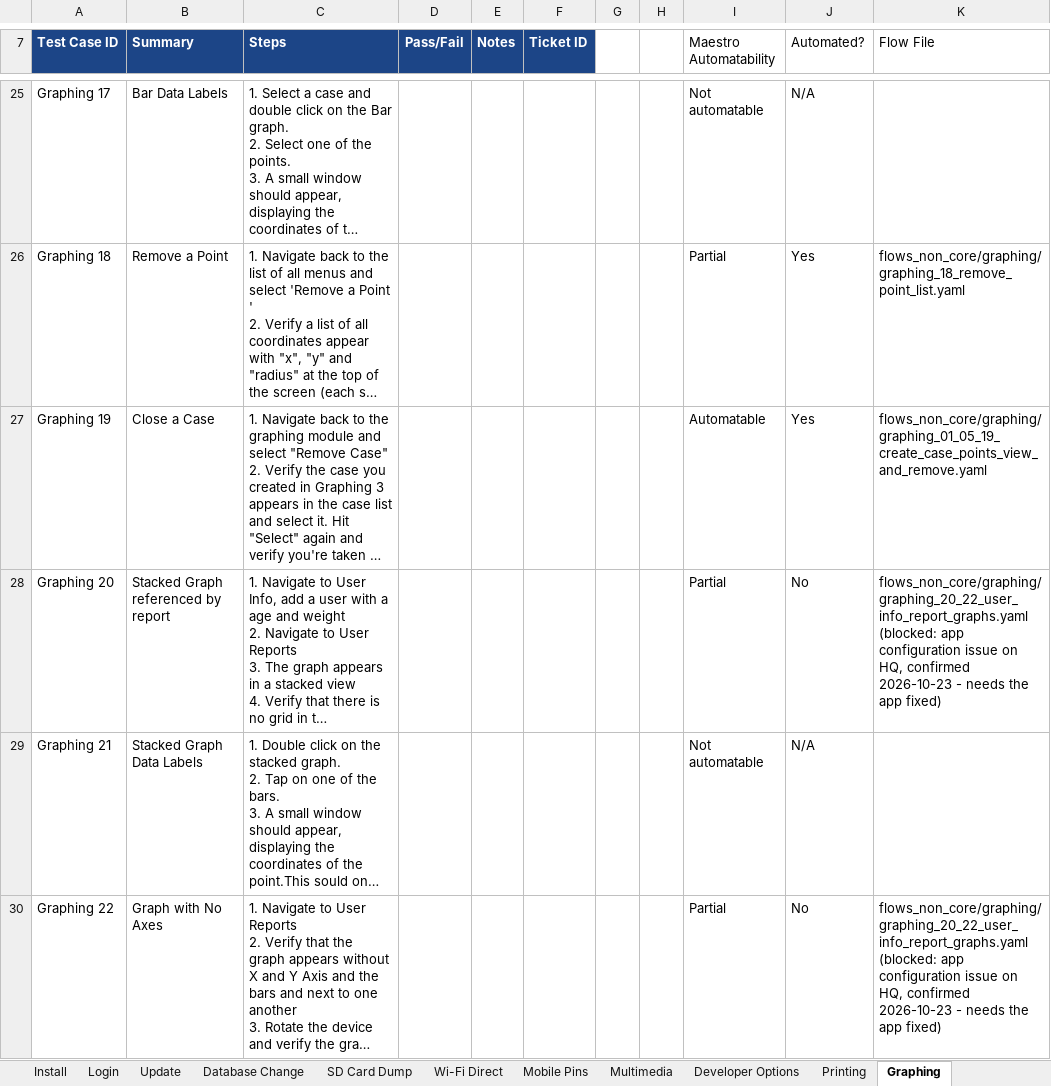
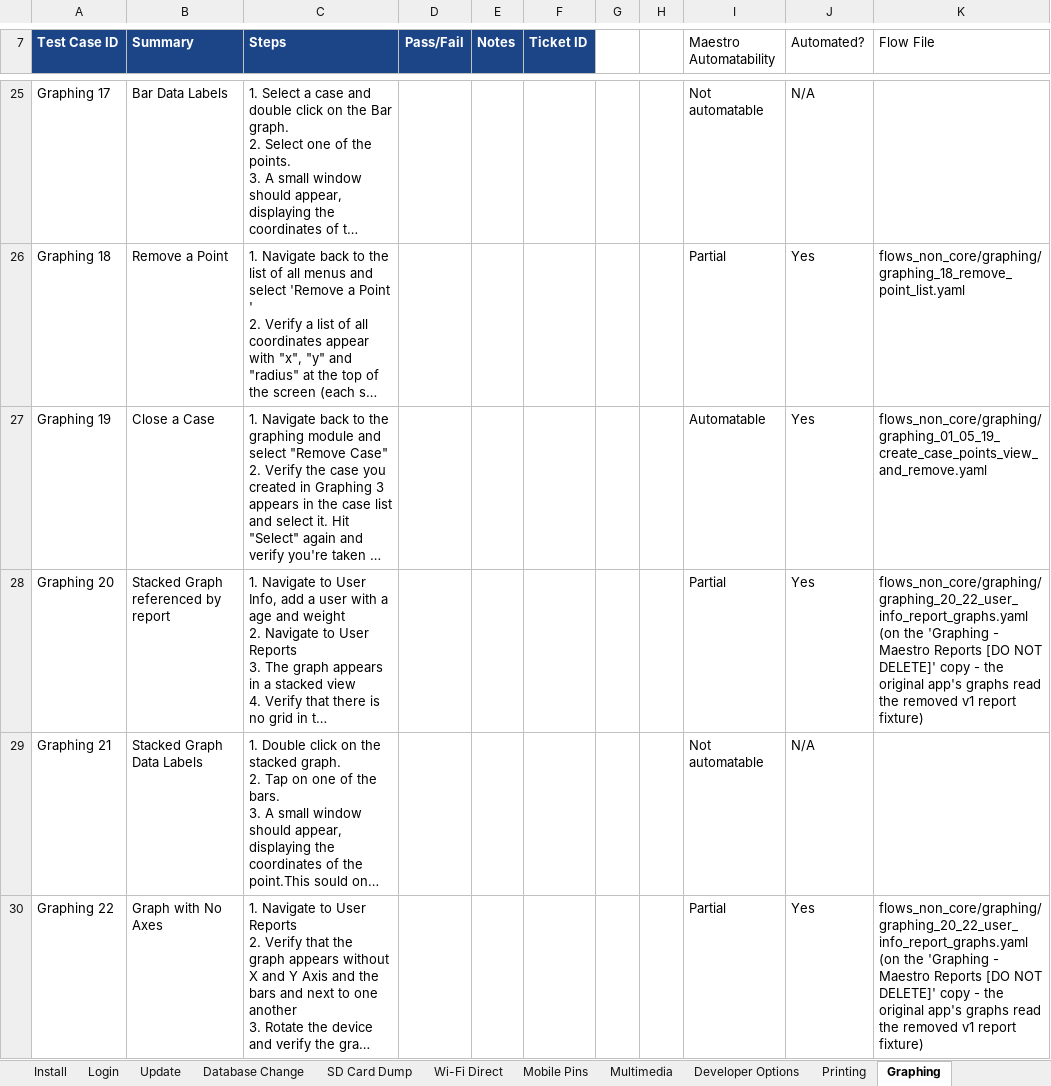
Before and after one commit to dimagi/dimagi-qa-commcare-mobile, an Excel workbook: docs/[Master] Mobile Plan (2026).xlsx, sheet Graphing, drawn as a sheet; only a part is shown, gaps mark what is left out; long unchanged cells end in …; values as stored, in another font and other column widths than the file's, no borders; conditional formats not drawn; the diff names each change by its address in the sheet, - before the commit and + after, or states it on an @@ line.

```diff
--- a/docs/[Master] Mobile Plan (2026).xlsx (sheet Graphing)
+++ b/docs/[Master] Mobile Plan (2026).xlsx (sheet Graphing)
-J28 (Automated?): No
+J28 (Automated?): Yes
-K28 (Flow File): flows_non_core/graphing/graphing_20_22_user_info_report_graphs.yaml (blocked: app configuration issue on HQ, confirmed 2026-10-23 - needs the app fixed)
+K28 (Flow File): flows_non_core/graphing/graphing_20_22_user_info_report_graphs.yaml (on the 'Graphing - Maestro Reports [DO NOT DELETE]' copy - the original app's graphs read the removed v1 report fixture)
-J30 (Automated?): No
+J30 (Automated?): Yes
-K30 (Flow File): flows_non_core/graphing/graphing_20_22_user_info_report_graphs.yaml (blocked: app configuration issue on HQ, confirmed 2026-10-23 - needs the app fixed)
+K30 (Flow File): flows_non_core/graphing/graphing_20_22_user_info_report_graphs.yaml (on the 'Graphing - Maestro Reports [DO NOT DELETE]' copy - the original app's graphs read the removed v1 report fixture)
```
Also changed, not shown: docs/Connect Test Case and Workflow Inventory.xlsx, 2 other files.
